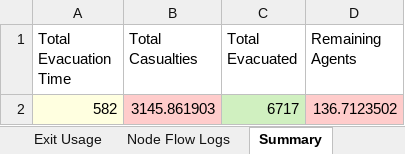
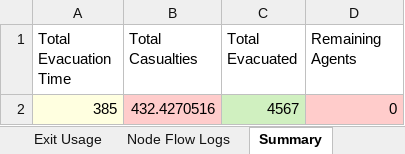
Before and after one commit to DogoeDude/Thesis_Simulation_Dijsktra, an Excel workbook: Dijkstra_SafeZones/simulation_results_dijkstra_1.xlsx, sheet Summary, drawn as a sheet; values as stored, in another font and other column widths than the file's, no borders; removed rows and columns are numbered as before the commit, all else as after; the diff names each change by its address in the sheet, - before the commit and + after, or states it on an @@ line.

```diff
--- a/Dijkstra_SafeZones/simulation_results_dijkstra_1.xlsx (sheet Summary)
+++ b/Dijkstra_SafeZones/simulation_results_dijkstra_1.xlsx (sheet Summary)
-row 2: 582 | 3145.861903 | 6717 | 136.7123502
+row 2: 385 | 432.4270516 | 4567 | 0
```
Also changed, not shown: sheet Node Flow Logs, sheet Time Metrics, sheet Spatial Distribution, sheet Exit Usage, Dijkstra_SafeZones/simulation_results_dijkstra_safe_2.xlsx, 3 other files.
